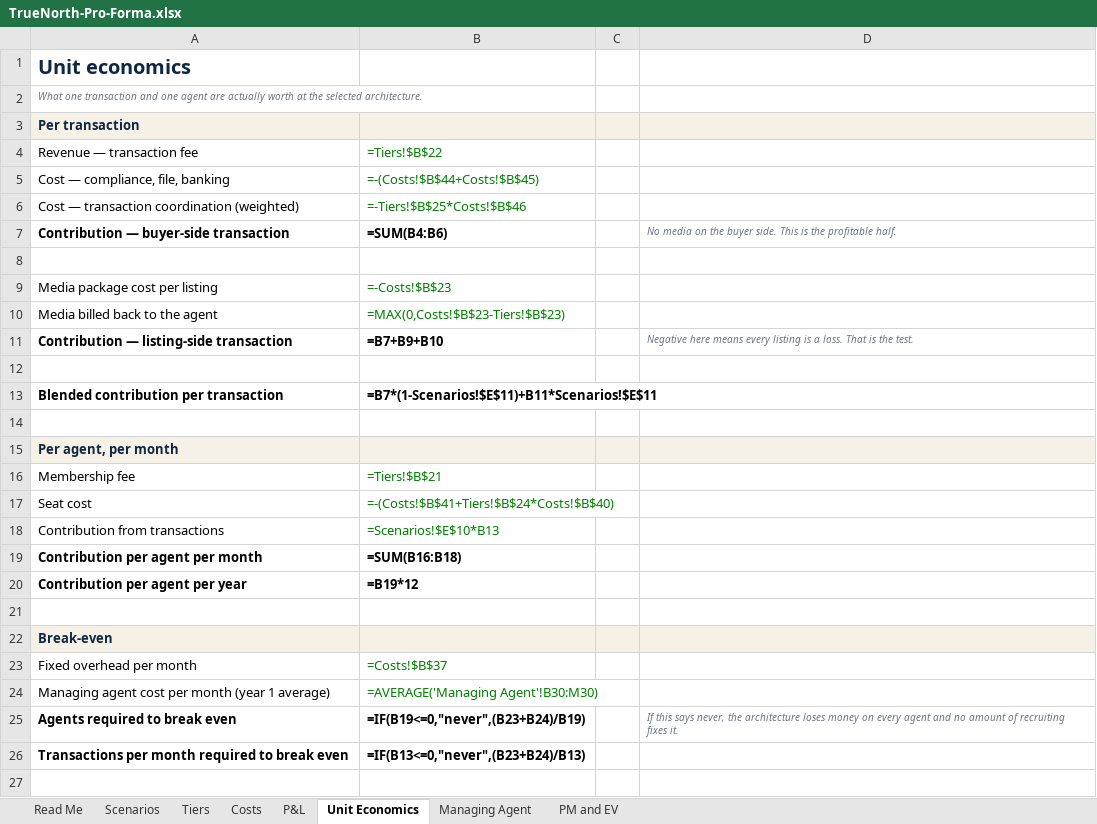
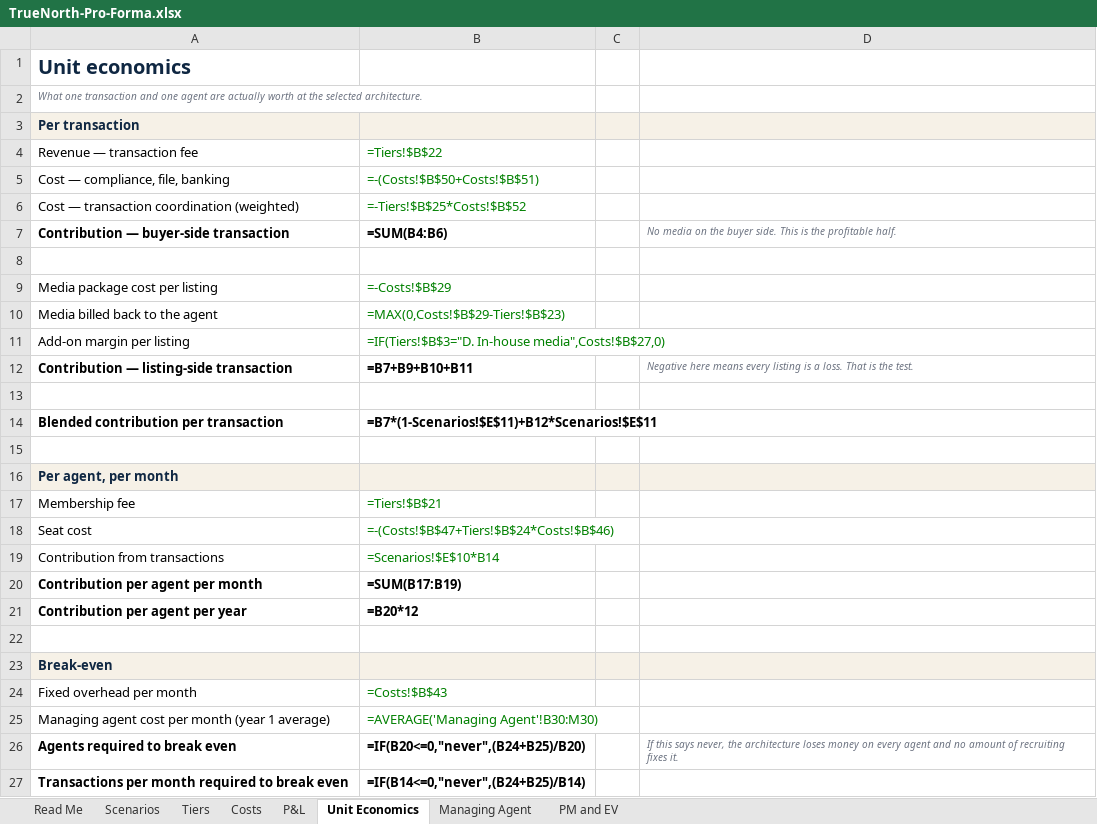
Before and after one commit to amirt2812/truenorth-pm, an Excel workbook: finance/TrueNorth-Pro-Forma.xlsx, sheet Unit Economics, drawn as a sheet; values as stored, in another font and other column widths than the file's, no borders; formulas without a stored value are shown as written; addresses are those after the commit; the diff names each change by its address in the sheet, - before the commit and + after, or states it on an @@ line.

```diff
--- a/finance/TrueNorth-Pro-Forma.xlsx (sheet Unit Economics)
+++ b/finance/TrueNorth-Pro-Forma.xlsx (sheet Unit Economics)
-B5: =-(Costs!$B$44+Costs!$B$45)
+B5: =-(Costs!$B$50+Costs!$B$51)
-B6: =-Tiers!$B$25*Costs!$B$46
+B6: =-Tiers!$B$25*Costs!$B$52
-B9: =-Costs!$B$23
+B9: =-Costs!$B$29
-B10: =MAX(0,Costs!$B$23-Tiers!$B$23)
+B10: =MAX(0,Costs!$B$29-Tiers!$B$23)
+row 11: Add-on margin per listing | =IF(Tiers!$B$3="D. In-house media",Costs!$B$27,0)
-B12: =B7+B9+B10
+B12: =B7+B9+B10+B11
-B14: =B7*(1-Scenarios!$E$11)+B11*Scenarios!$E$11
+B14: =B7*(1-Scenarios!$E$11)+B12*Scenarios!$E$11
-B18: =-(Costs!$B$41+Tiers!$B$24*Costs!$B$40)
+B18: =-(Costs!$B$47+Tiers!$B$24*Costs!$B$46)
-B19: =Scenarios!$E$10*B13
+B19: =Scenarios!$E$10*B14
-B20: =SUM(B16:B18)
+B20: =SUM(B17:B19)
-B21: =B19*12
+B21: =B20*12
-B24: =Costs!$B$37
+B24: =Costs!$B$43
-B26: =IF(B19<=0,"never",(B23+B24)/B19)
+B26: =IF(B20<=0,"never",(B24+B25)/B20)
-B27: =IF(B13<=0,"never",(B23+B24)/B13)
+B27: =IF(B14<=0,"never",(B24+B25)/B14)
```
Also changed, not shown: sheet P&L, sheet Costs, sheet PM and EV, 2 other files.
